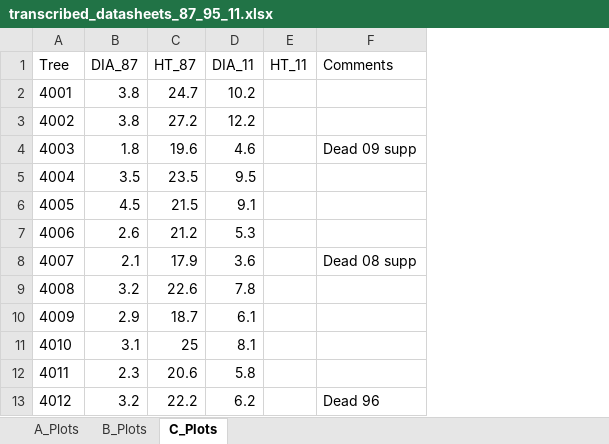
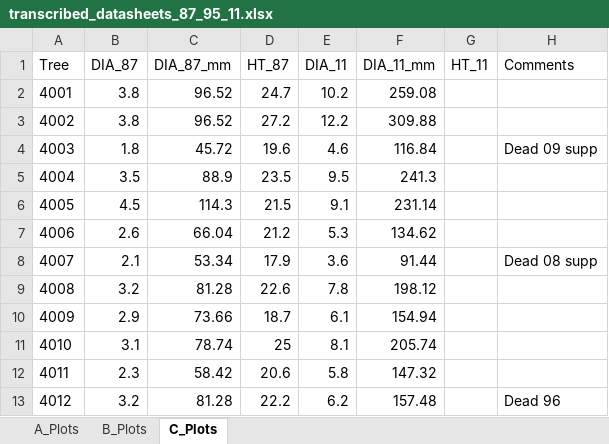
Before and after one commit to LeBoldus-Lab/Apiary_LRR, an Excel workbook: raw_data/Stem_maps_and_datasheets/transcribed_datasheets_87_95_11.xlsx, sheet C_Plots, drawn as a sheet; only a part is shown; values as stored, in another font and other column widths than the file's, no borders; the diff names each change by its address in the sheet, - before the commit and + after, or states it on an @@ line.

```diff
--- a/raw_data/Stem_maps_and_datasheets/transcribed_datasheets_87_95_11.xlsx (sheet C_Plots)
+++ b/raw_data/Stem_maps_and_datasheets/transcribed_datasheets_87_95_11.xlsx (sheet C_Plots)
+column C (DIA_87_mm), rows 2-13: 96.52 | 96.52 | 45.72 | 88.9 | 114.3 | 66.04 | 53.34 | 81.28 | 73.66 | 78.74 | 58.42 | 81.28
+column F (DIA_11_mm), rows 2-13: 259.08 | 309.88 | 116.84 | 241.3 | 231.14 | 134.62 | 91.44 | 198.12 | 154.94 | 205.74 | 147.32 | 157.48
```
Also changed, not shown: sheet A_Plots, sheet B_Plots, 2 other files.
